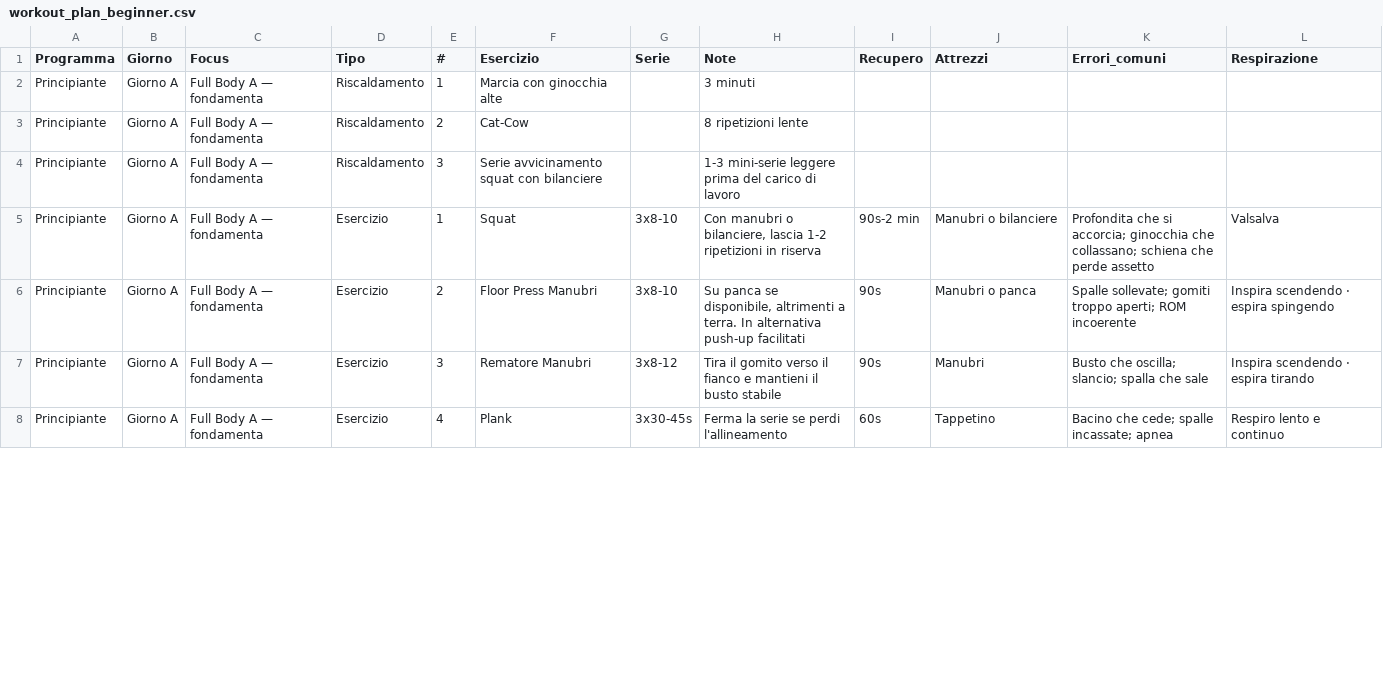
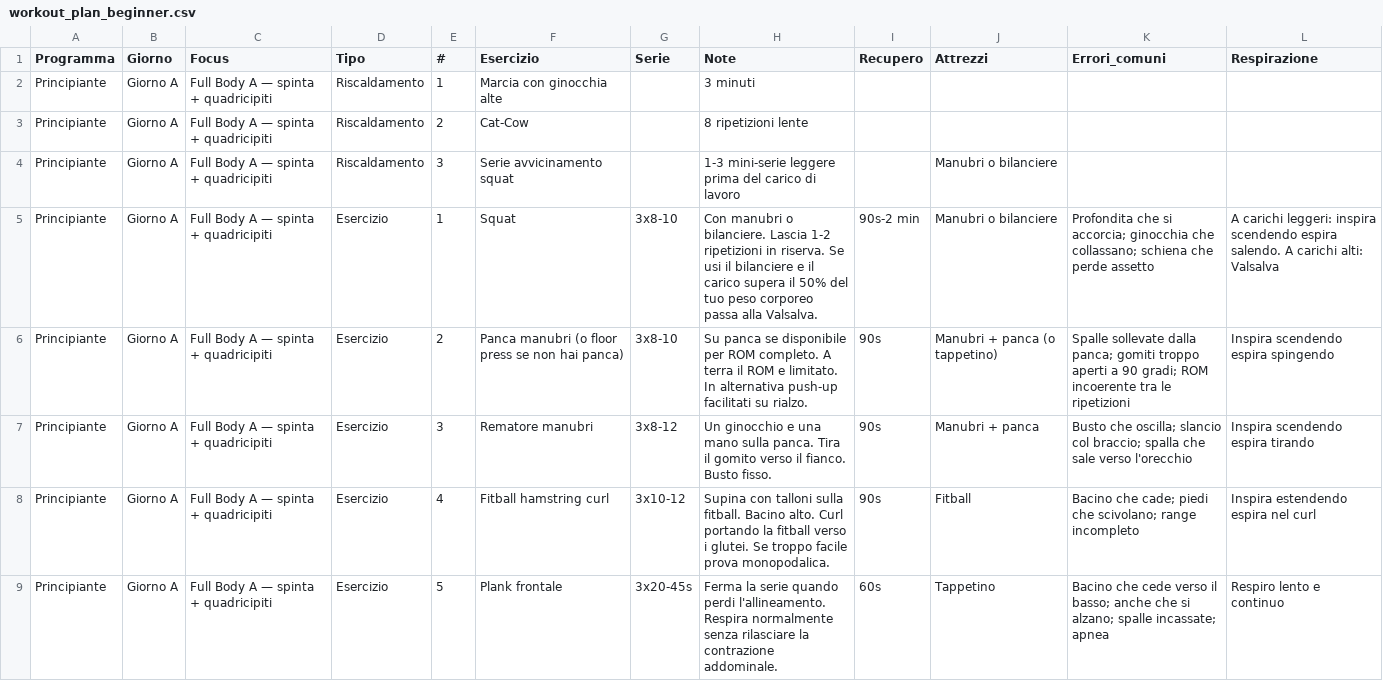
Before and after one commit to silviamusica/workout, a CSV file: workout_plan_beginner.csv, drawn as a sheet; only a part is shown; the diff covers the shown part only.

Commit message:
Refine beginner and preliminary modes

```diff
--- a/workout_plan_beginner.csv
+++ b/workout_plan_beginner.csv
@@ -1,8 +1,9 @@
 Programma,Giorno,Focus,Tipo,#,Esercizio,Serie,Note,Recupero,Attrezzi,Errori_comuni,Respirazione
-Principiante,Giorno A,Full Body A — fondamenta,Riscaldamento,1,Marcia con ginocchia alte,,3 minuti,,,,
-Principiante,Giorno A,Full Body A — fondamenta,Riscaldamento,2,Cat-Cow,,8 ripetizioni lente,,,,
-Principiante,Giorno A,Full Body A — fondamenta,Riscaldamento,3,Serie avvicinamento squat con bilanciere,,1-3 mini-serie leggere prima del carico di lavoro,,,,
-Principiante,Giorno A,Full Body A — fondamenta,Esercizio,1,Squat,3x8-10,"Con manubri o bilanciere, lascia 1-2 ripetizioni in riserva",90s-2 min,Manubri o bilanciere,"Profondita che si accorcia; ginocchia che collassano; schiena che perde assetto",Valsalva
-Principiante,Giorno A,Full Body A — fondamenta,Esercizio,2,Floor Press Manubri,3x8-10,"Su panca se disponibile, altrimenti a terra. In alternativa push-up facilitati",90s,Manubri o panca,"Spalle sollevate; gomiti troppo aperti; ROM incoerente",Inspira scendendo · espira spingendo
-Principiante,Giorno A,Full Body A — fondamenta,Esercizio,3,Rematore Manubri,3x8-12,Tira il gomito verso il fianco e mantieni il busto stabile,90s,Manubri,"Busto che oscilla; slancio; spalla che sale",Inspira scendendo · espira tirando
-Principiante,Giorno A,Full Body A — fondamenta,Esercizio,4,Plank,3x30-45s,Ferma la serie se perdi l'allineamento,60s,Tappetino,"Bacino che cede; spalle incassate; apnea",Respiro lento e continuo
+Principiante,Giorno A,Full Body A — spinta + quadricipiti,Riscaldamento,1,Marcia con ginocchia alte,,3 minuti,,,,
+Principiante,Giorno A,Full Body A — spinta + quadricipiti,Riscaldamento,2,Cat-Cow,,8 ripetizioni lente,,,,
+Principiante,Giorno A,Full Body A — spinta + quadricipiti,Riscaldamento,3,Serie avvicinamento squat,,1-3 mini-serie leggere prima del carico di lavoro,,Manubri o bilanciere,,
+Principiante,Giorno A,Full Body A — spinta + quadricipiti,Esercizio,1,Squat,3x8-10,"Con manubri o bilanciere. Lascia 1-2 ripetizioni in riserva. Se usi il bilanciere e il carico supera il 50% del tuo peso corporeo passa alla Valsalva.",90s-2 min,Manubri o bilanciere,"Profondita che si accorcia; ginocchia che collassano; schiena che perde assetto","A carichi leggeri: inspira scendendo espira salendo. A carichi alti: Valsalva"
+Principiante,Giorno A,Full Body A — spinta + quadricipiti,Esercizio,2,Panca manubri (o floor press se non hai panca),3x8-10,"Su panca se disponibile per ROM completo. A terra il ROM e limitato. In alternativa push-up facilitati su rialzo.",90s,Manubri + panca (o tappetino),"Spalle sollevate dalla panca; gomiti troppo aperti a 90 gradi; ROM incoerente tra le ripetizioni",Inspira scendendo espira spingendo
+Principiante,Giorno A,Full Body A — spinta + quadricipiti,Esercizio,3,Rematore manubri,3x8-12,"Un ginocchio e una mano sulla panca. Tira il gomito verso il fianco. Busto fisso.",90s,Manubri + panca,"Busto che oscilla; slancio col braccio; spalla che sale verso l'orecchio",Inspira scendendo espira tirando
+Principiante,Giorno A,Full Body A — spinta + quadricipiti,Esercizio,4,Fitball hamstring curl,3x10-12,"Supina con talloni sulla fitball. Bacino alto. Curl portando la fitball verso i glutei. Se troppo facile prova monopodalica.",90s,Fitball,"Bacino che cade; piedi che scivolano; range incompleto",Inspira estendendo espira nel curl
+Principiante,Giorno A,Full Body A — spinta + quadricipiti,Esercizio,5,Plank frontale,3x20-45s,"Ferma la serie quando perdi l'allineamento. Respira normalmente senza rilasciare la contrazione addominale.",60s,Tappetino,"Bacino che cede verso il basso; anche che si alzano; spalle incassate; apnea",Respiro lento e continuo
```
Also changed, not shown: 1 added row and 84 edited cells elsewhere in this file, 7 other files.
